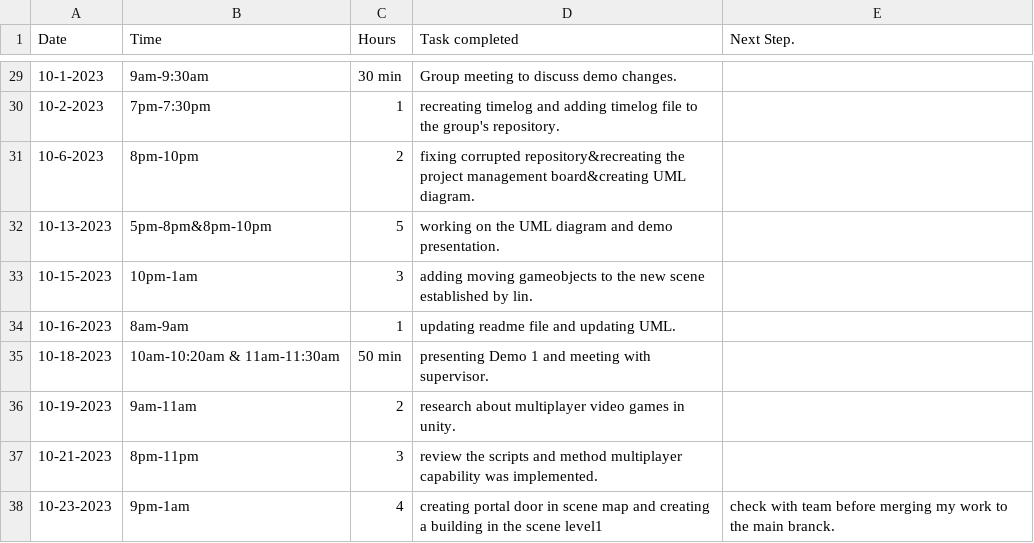
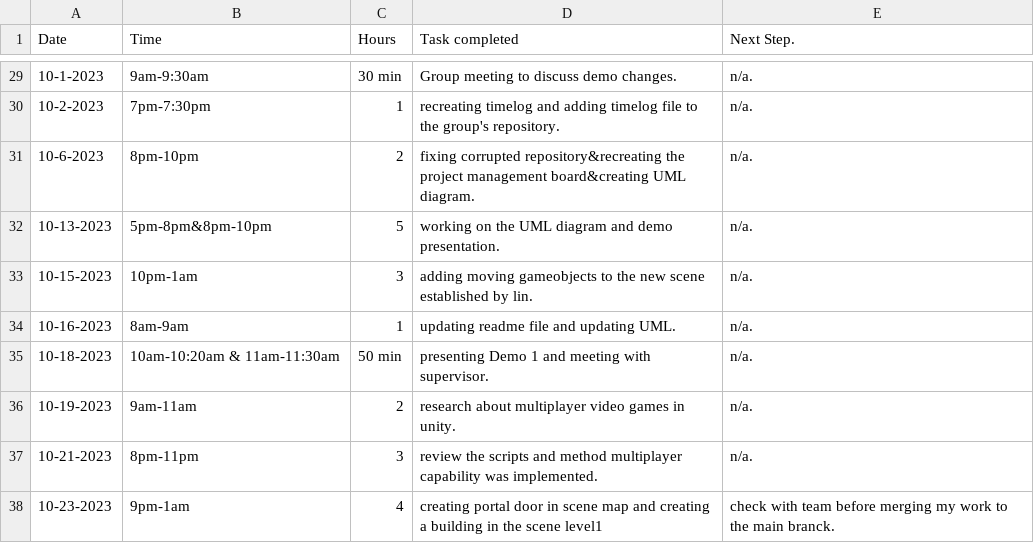
Before and after one commit to Kazuto1120/chocohippo, a CSV file: TimeLog_JorgeLata - Sheet1.csv, drawn as a sheet; only a part is shown, gaps mark what is left out; the diff covers the shown part only.

```diff
--- a/TimeLog_JorgeLata - Sheet1.csv
+++ b/TimeLog_JorgeLata - Sheet1.csv
@@ -29,10 +29,10 @@ Date,Time,Hours,Task completed,Next Step.
-10-1-2023,9am-9:30am,30 min,Group meeting to discuss demo changes.
-10-2-2023,7pm-7:30pm,1,recreating timelog and adding timelog file to the group's repository.
-10-6-2023,8pm-10pm,2,fixing corrupted repository&recreating the project management board&creating UML diagram.
-10-13-2023,5pm-8pm&8pm-10pm,5,working on the UML diagram and demo presentation.
-10-15-2023,10pm-1am,3,adding moving gameobjects to the new scene established by lin.
-10-16-2023,8am-9am,1,updating readme file and updating UML.
-10-18-2023,10am-10:20am & 11am-11:30am,50 min,presenting Demo 1 and meeting with supervisor.
-10-19-2023,9am-11am,2,research about multiplayer video games in unity.
-10-21-2023,8pm-11pm,3,review the scripts and method multiplayer capability was implemented.
+10-1-2023,9am-9:30am,30 min,Group meeting to discuss demo changes.,n/a.
+10-2-2023,7pm-7:30pm,1,recreating timelog and adding timelog file to the group's repository.,n/a.
+10-6-2023,8pm-10pm,2,fixing corrupted repository&recreating the project management board&creating UML diagram.,n/a.
+10-13-2023,5pm-8pm&8pm-10pm,5,working on the UML diagram and demo presentation.,n/a.
+10-15-2023,10pm-1am,3,adding moving gameobjects to the new scene established by lin.,n/a.
+10-16-2023,8am-9am,1,updating readme file and updating UML.,n/a.
+10-18-2023,10am-10:20am & 11am-11:30am,50 min,presenting Demo 1 and meeting with supervisor.,n/a.
+10-19-2023,9am-11am,2,research about multiplayer video games in unity.,n/a.
+10-21-2023,8pm-11pm,3,review the scripts and method multiplayer capability was implemented.,n/a.
 10-23-2023,9pm-1am,4,creating portal door in scene map and creating a building in the scene level1,check with team before merging my work to the main branck.
```
Also changed, not shown: 29 edited cells elsewhere in this file.
